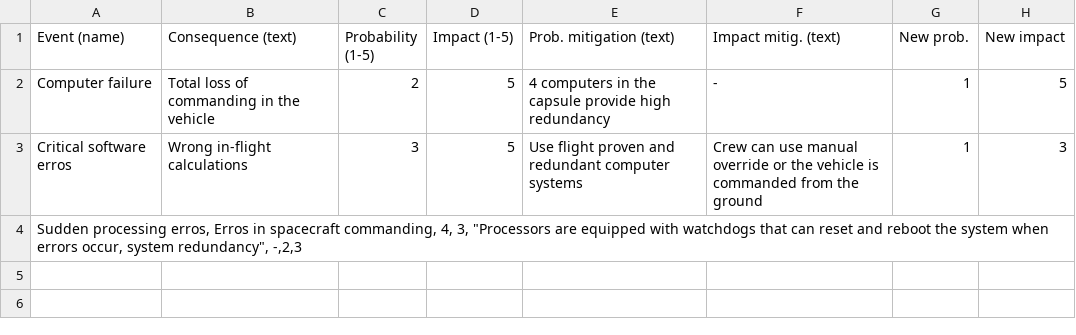
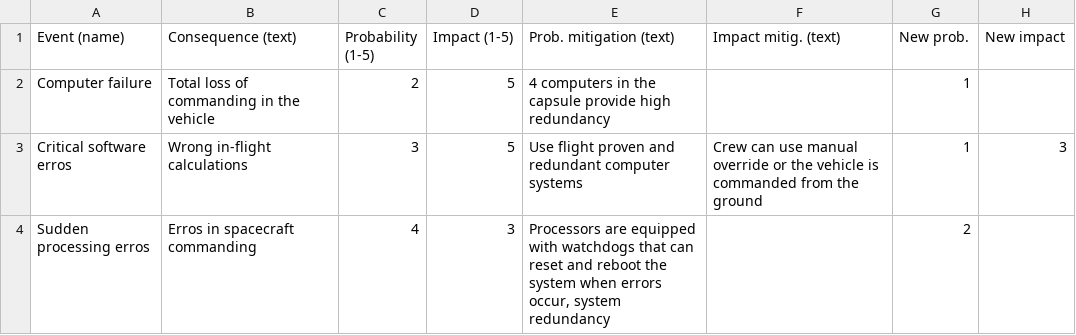
Before and after one commit to gaffarelj/DSE-Mars-SRV, a CSV file: risk/input/comp-risk.csv, drawn as a sheet.

Commit message:
Added the CDH risk map

```diff
--- a/risk/input/comp-risk.csv
+++ b/risk/input/comp-risk.csv
@@ -1,4 +1,4 @@
 Event (name),Consequence (text),Probability (1-5),Impact (1-5),Prob. mitigation (text),Impact mitig. (text),New prob.,New impact
-Computer failure,Total loss of commanding in the vehicle,2,5, 4 computers in the capsule provide high redundancy, - ,1,5
+Computer failure,Total loss of commanding in the vehicle,2,5, 4 computers in the capsule provide high redundancy,,1,
 Critical software erros,Wrong in-flight calculations,3,5,Use flight proven and redundant computer systems, Crew can use manual override or the vehicle is commanded from the ground,1,3
-"Sudden processing erros, Erros in spacecraft commanding, 4, 3, ""Processors are equipped with watchdogs that can reset and reboot the system when errors occur, system redundancy"", -,2,3 "
+Sudden processing erros,Erros in spacecraft commanding,4,3,"Processors are equipped with watchdogs that can reset and reboot the system when errors occur, system redundancy",,2,
```
Also changed, not shown: 11 other files.
